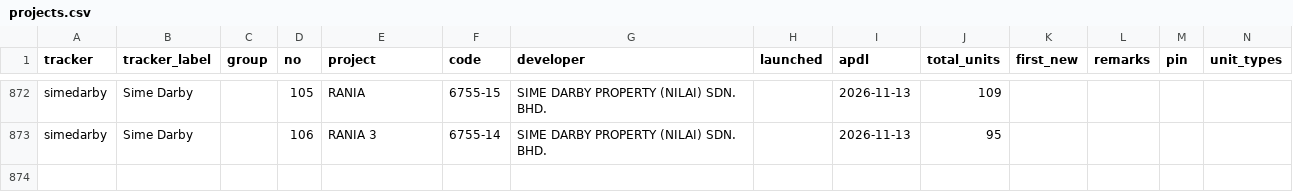
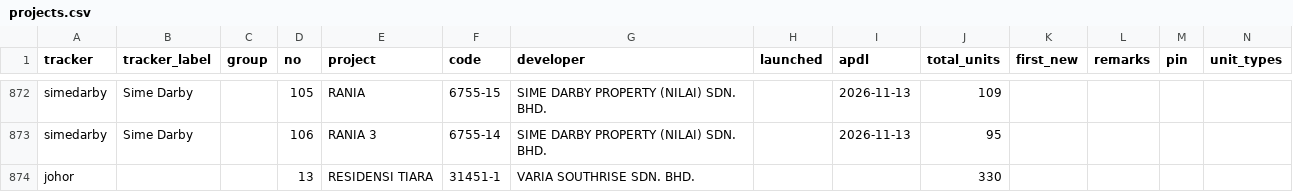
Before and after one commit to smtcu/teduh-tracker, a CSV file: projects.csv, drawn as a sheet; only a part is shown, gaps mark what is left out; rows hold the shown columns only; the diff names each change by its address in the sheet, - before the commit and + after, or states it on an @@ line.

Commit message:
Suggest RESIDENSI TIARA (31451-1) for johor tracker
Submitted via the dashboard form.

```diff
--- a/projects.csv
+++ b/projects.csv
+row 874: johor |  |  | 13 | RESIDENSI TIARA | 31451-1 | VARIA SOUTHRISE SDN. BHD. |  |  | 330
```
